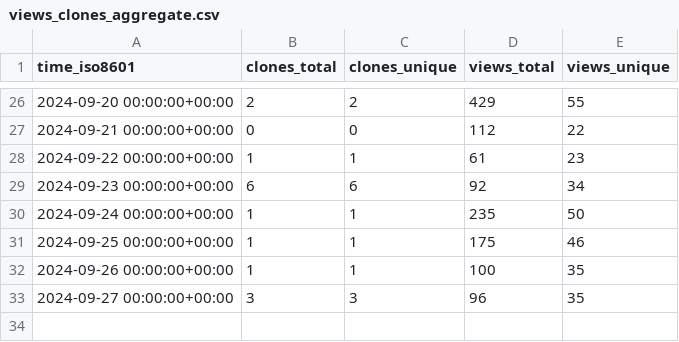
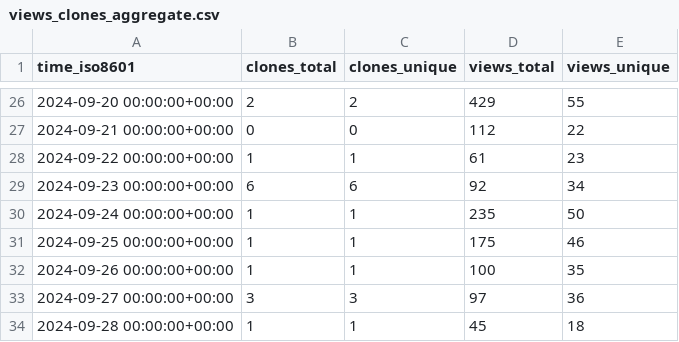
Before and after one commit to njjetha/OSDO, a CSV file: quic/gunyah-hypervisor/ghrs-data/views_clones_aggregate.csv, drawn as a sheet; only a part is shown, gaps mark what is left out.

```diff
--- a/quic/gunyah-hypervisor/ghrs-data/views_clones_aggregate.csv
+++ b/quic/gunyah-hypervisor/ghrs-data/views_clones_aggregate.csv
@@ -32,2 +32,3 @@ time_iso8601,clones_total,clones_unique,views_total,views_unique
 2024-09-26 00:00:00+00:00,1,1,100,35
-2024-09-27 00:00:00+00:00,3,3,96,35
+2024-09-27 00:00:00+00:00,3,3,97,36
+2024-09-28 00:00:00+00:00,1,1,45,18
```
Also changed, not shown: 1 other file.
